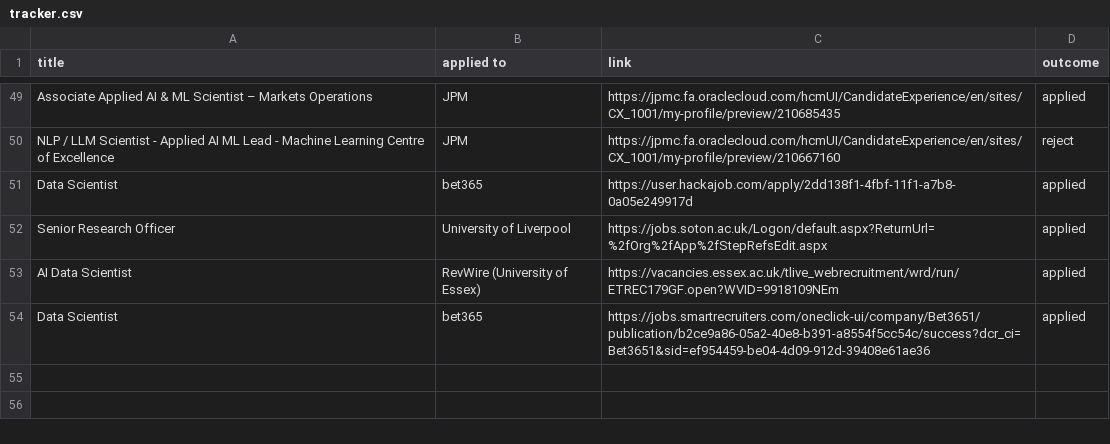
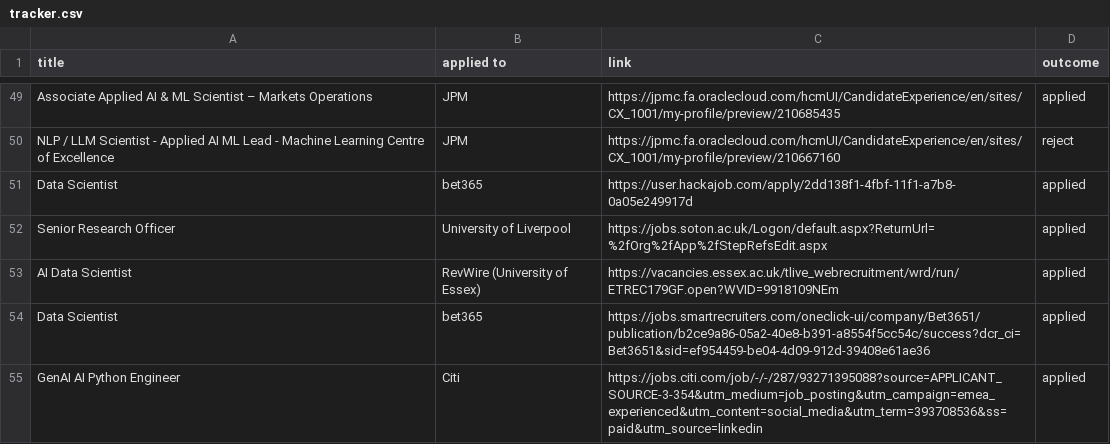
Before and after one commit to ivan020/resume, a CSV file: tracker.csv, drawn as a sheet; only a part is shown, gaps mark what is left out.

Commit message:
created another application

```diff
--- a/tracker.csv
+++ b/tracker.csv
@@ -54 +54,2 @@ AI Data Scientist, RevWire (University of Essex), https://vacancies.essex.ac.uk/
 Data Scientist, bet365, https://jobs.smartrecruiters.com/oneclick-ui/company/Bet3651/publication/b2ce9a86-05a2-40e8-b391-a8554f5cc54c/success?dcr_ci=Bet3651&sid=ef954459-be04-4d09-912d-39408e61ae36, applied
+GenAI AI Python Engineer, Citi, https://jobs.citi.com/job/-/-/287/93271395088?source=APPLICANT_SOURCE-3-354&utm_medium=job_posting&utm_campaign=emea_experienced&utm_content=social_media&utm_term=393708536&ss=paid&utm_source=linkedin, applied
```
